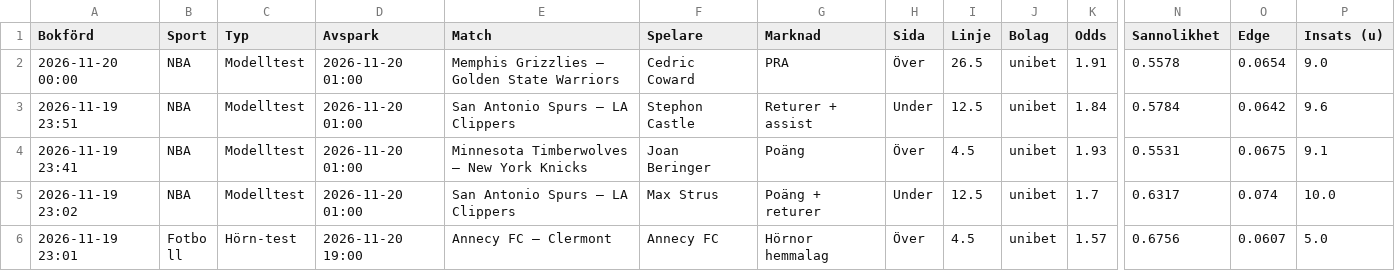
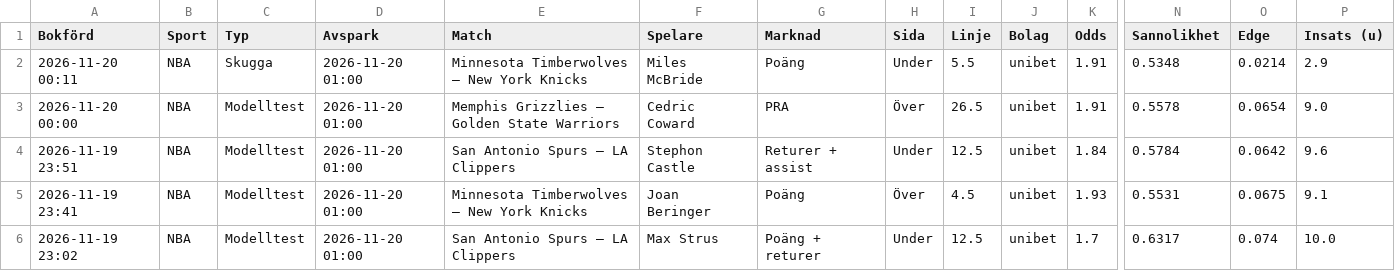
Before and after one commit to FatFockFrank888/propsbot, a CSV file: site/csv/alla_spel.csv, drawn as a sheet; only a part is shown, gaps mark what is left out; the shorter side is filled out with more unchanged rows; rows hold the shown columns only; the diff names each change by its address in the sheet, - before the commit and + after, or states it on an @@ line.

```diff
--- a/site/csv/alla_spel.csv
+++ b/site/csv/alla_spel.csv
+row 2: 2026-11-20 00:11 | NBA | Skugga | 2026-11-20 01:00 | Minnesota Timberwolves – New York Knicks | Miles McBride | Poäng | Under | 5.5 | unibet | 1.91 | 0.5348 | 0.0214 | 2.9
```
Also changed, not shown: site/csv/nba.csv, site/csv/sammanfattning.csv, 26 other files.
